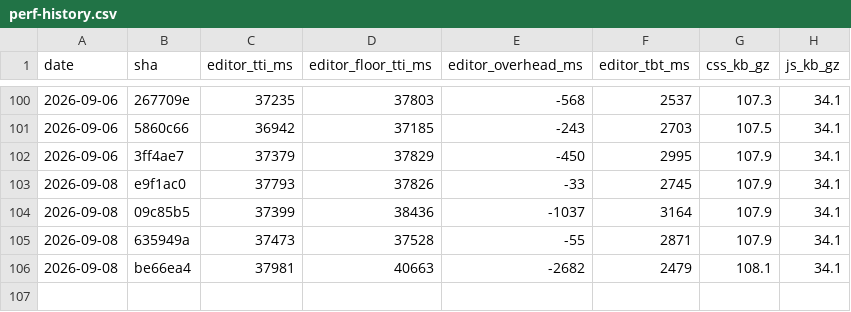
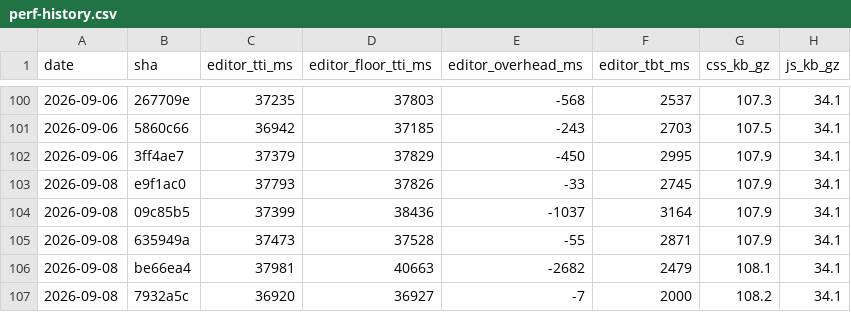
Before and after one commit to useawt/awt-blocks, a CSV file: docs/perf-history.csv, drawn as a sheet; only a part is shown, gaps mark what is left out.

```diff
--- a/docs/perf-history.csv
+++ b/docs/perf-history.csv
@@ -106 +106,2 @@ date,sha,editor_tti_ms,editor_floor_tti_ms,editor_overhead_ms,editor_tbt_ms,css_
 2026-09-08,be66ea4,37981,40663,-2682,2479,108.1,34.1
+2026-09-08,7932a5c,36920,36927,-7,2000,108.2,34.1
```
